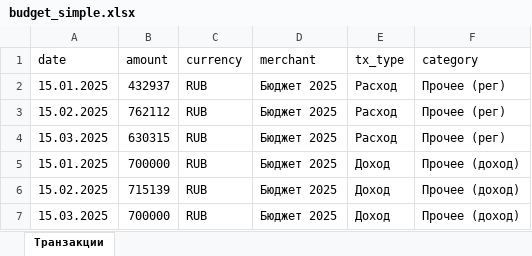
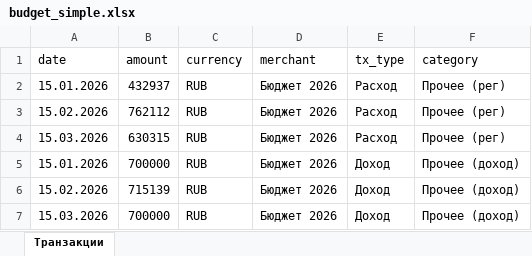
Before and after one commit to DimkaQQ/dizelFinanceV2, an Excel workbook: budget_simple.xlsx, sheet Транзакции, drawn as a sheet; values as stored, in another font and other column widths than the file's, no borders; the diff names each change by its address in the sheet, - before the commit and + after, or states it on an @@ line.

```diff
--- a/budget_simple.xlsx (sheet Транзакции)
+++ b/budget_simple.xlsx (sheet Транзакции)
-A2 (date): 15.01.2025
+A2 (date): 15.01.2026
-D2:D7 (merchant): Бюджет 2025
+D2:D7 (merchant): Бюджет 2026
-A3 (date): 15.02.2025
+A3 (date): 15.02.2026
-A4 (date): 15.03.2025
+A4 (date): 15.03.2026
-A5 (date): 15.01.2025
+A5 (date): 15.01.2026
-A6 (date): 15.02.2025
+A6 (date): 15.02.2026
-A7 (date): 15.03.2025
+A7 (date): 15.03.2026
```
